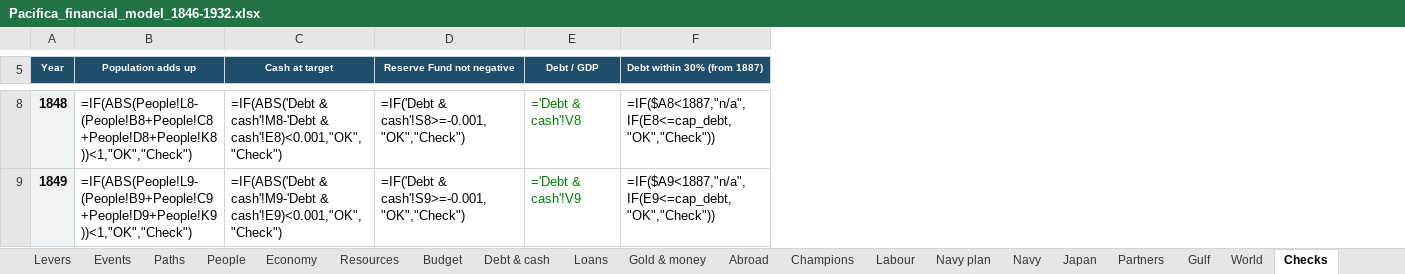
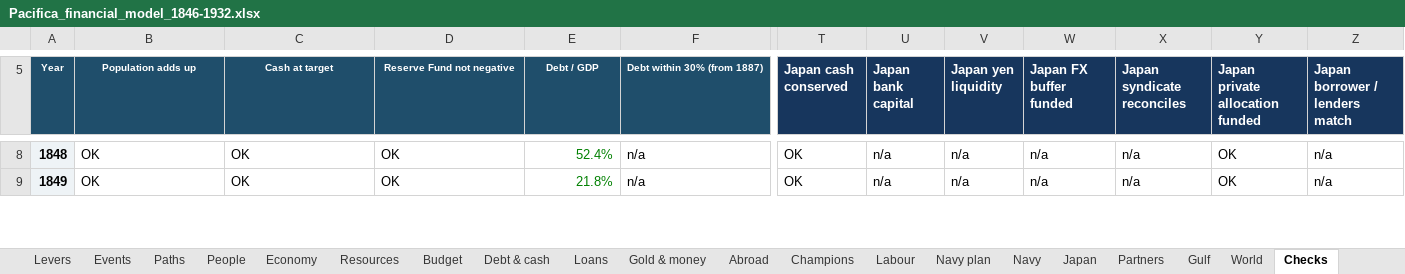
Before and after one commit to c-voelkle/pacifica, an Excel workbook: finance/Pacifica_financial_model_1846-1932.xlsx, sheet Checks, drawn as a sheet; only a part is shown, gaps mark what is left out; values as stored, in another font and other column widths than the file's, no borders; formulas without a stored value are shown as written; conditional formats not drawn; the diff covers the shown part only; the diff names each change by its address in the sheet, - before the commit and + after, or states it on an @@ line.

Commit message:
Reconcile Japan's 1927 rescue and the Concord's financial basis

```diff
--- a/finance/Pacifica_financial_model_1846-1932.xlsx (sheet Checks)
+++ b/finance/Pacifica_financial_model_1846-1932.xlsx (sheet Checks)
+column T (Japan cash conserved), rows 8-9: OK | OK
+column U (Japan bank capital), rows 8-9: n/a | n/a
+column V (Japan yen liquidity), rows 8-9: n/a | n/a
+column W (Japan FX buffer funded), rows 8-9: n/a | n/a
+column X (Japan syndicate reconciles), rows 8-9: n/a | n/a
+column Y (Japan private allocation funded), rows 8-9: OK | OK
+column Z (Japan borrower / lenders match), rows 8-9: n/a | n/a
-B8 (Population adds up): =IF(ABS(People!L8-(People!B8+People!C8+People!D8+People!K8))<1,"OK","Check")
+B8 (Population adds up): OK
-C8 (Cash at target): =IF(ABS('Debt & cash'!M8-'Debt & cash'!E8)<0.001,"OK","Check")
+C8 (Cash at target): OK
-D8 (Reserve Fund not negative): =IF('Debt & cash'!S8>=-0.001,"OK","Check")
+D8 (Reserve Fund not negative): OK
-E8 (Debt / GDP): ='Debt & cash'!V8
+E8 (Debt / GDP): 52.4%
-F8 (Debt within 30% (from 1887)): =IF($A8<1887,"n/a",IF(E8<=cap_debt,"OK","Check"))
+F8 (Debt within 30% (from 1887)): n/a
-B9 (Population adds up): =IF(ABS(People!L9-(People!B9+People!C9+People!D9+People!K9))<1,"OK","Check")
+B9 (Population adds up): OK
-C9 (Cash at target): =IF(ABS('Debt & cash'!M9-'Debt & cash'!E9)<0.001,"OK","Check")
+C9 (Cash at target): OK
-D9 (Reserve Fund not negative): =IF('Debt & cash'!S9>=-0.001,"OK","Check")
+D9 (Reserve Fund not negative): OK
-E9 (Debt / GDP): ='Debt & cash'!V9
+E9 (Debt / GDP): 21.8%
-F9 (Debt within 30% (from 1887)): =IF($A9<1887,"n/a",IF(E9<=cap_debt,"OK","Check"))
+F9 (Debt within 30% (from 1887)): n/a
```
Also changed, not shown: 1556 edited cells elsewhere in this sheet, sheet Labour, sheet Partners, sheet Navy, sheet Budget, sheet Champions, sheet Loans, 13 more sheets, other sheet tabs, charts or pictures, 11 other files.
